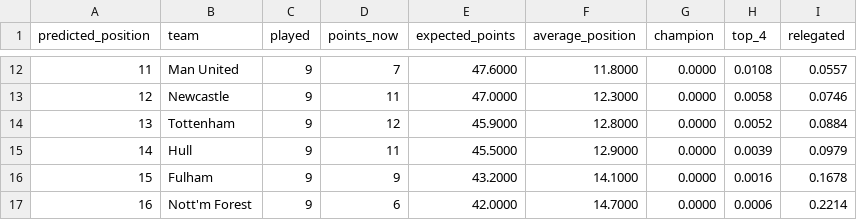
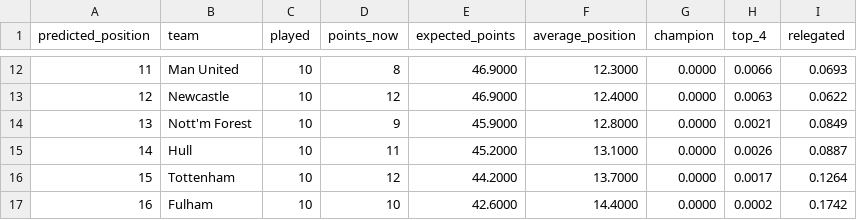
Before and after one commit to azwadtahmid/PremierLeaguePredictor, a CSV file: results/season_simulation.csv, drawn as a sheet; only a part is shown, gaps mark what is left out; the diff covers the shown part only.

```diff
--- a/results/season_simulation.csv
+++ b/results/season_simulation.csv
@@ -12,6 +12,6 @@ predicted_position,team,played,points_now,expected_points,average_position,champ
-11,Man United,9,7,47.6000,11.8000,0.0000,0.0108,0.0557
-12,Newcastle,9,11,47.0000,12.3000,0.0000,0.0058,0.0746
-13,Tottenham,9,12,45.9000,12.8000,0.0000,0.0052,0.0884
-14,Hull,9,11,45.5000,12.9000,0.0000,0.0039,0.0979
-15,Fulham,9,9,43.2000,14.1000,0.0000,0.0016,0.1678
-16,Nott'm Forest,9,6,42.0000,14.7000,0.0000,0.0006,0.2214
+11,Man United,10,8,46.9000,12.3000,0.0000,0.0066,0.0693
+12,Newcastle,10,12,46.9000,12.4000,0.0000,0.0063,0.0622
+13,Nott'm Forest,10,9,45.9000,12.8000,0.0000,0.0021,0.0849
+14,Hull,10,11,45.2000,13.1000,0.0000,0.0026,0.0887
+15,Tottenham,10,12,44.2000,13.7000,0.0000,0.0017,0.1264
+16,Fulham,10,10,42.6000,14.4000,0.0000,0.0002,0.1742
```
Also changed, not shown: 90 edited cells elsewhere in this file, results/predictions.csv, results/table_history.csv, 3 other files.
